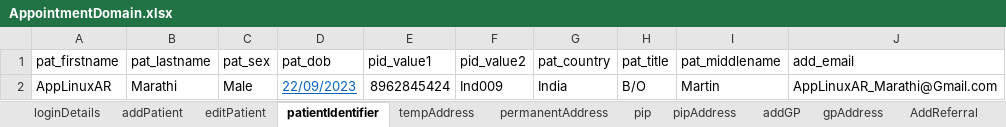
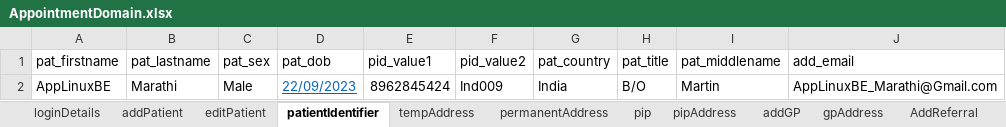
Before and after one commit to manojvyavahare27/C4Automation, an Excel workbook: ExcelFiles/AppointmentDomain.xlsx, sheet patientIdentifier, drawn as a sheet; values as stored, in another font and other column widths than the file's, no borders; the diff names each change by its address in the sheet, - before the commit and + after, or states it on an @@ line.

```diff
--- a/ExcelFiles/AppointmentDomain.xlsx (sheet patientIdentifier)
+++ b/ExcelFiles/AppointmentDomain.xlsx (sheet patientIdentifier)
-A2 (pat_firstname): AppLinuxAR
+A2 (pat_firstname): AppLinuxBE
-J2 (add_email): AppLinuxAR_Marathi@Gmail.com
+J2 (add_email): AppLinuxBE_Marathi@Gmail.com
```
Also changed, not shown: sheet addPatient, sheet editPatient.
